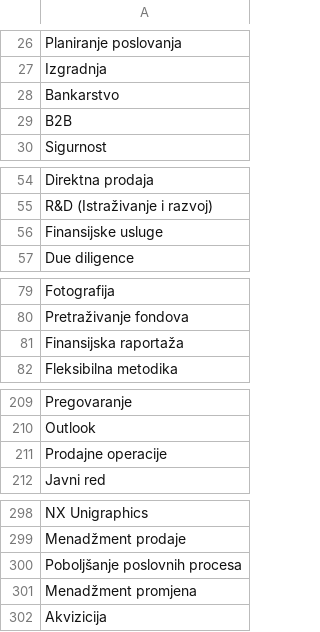
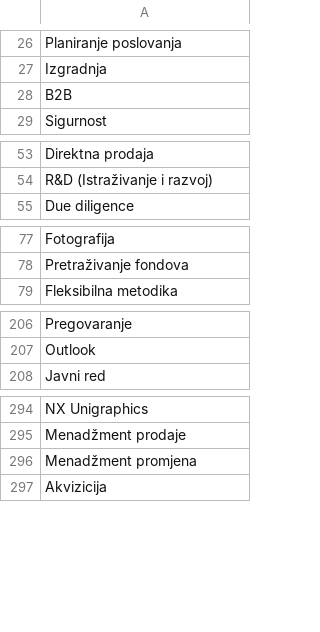
Before and after one commit to HarunColic/ZizaRepo, a CSV file: file.csv, drawn as a sheet; only a part is shown, gaps mark what is left out.

```diff
--- a/file.csv
+++ b/file.csv
@@ -27,3 +27,2 @@ Planiranje poslovanja
 Izgradnja
-Bankarstvo
 B2B
@@ -55,3 +54,2 @@ Direktna prodaja
 R&D (Istraživanje i razvoj)
-Finansijske usluge
 Due diligence
@@ -80,3 +78,2 @@ Fotografija
 Pretraživanje fondova
-Finansijska raportaža
 Fleksibilna metodika
@@ -210,3 +207,2 @@ Pregovaranje
 Outlook
-Prodajne operacije
 Javni red
@@ -299,3 +295,2 @@ NX Unigraphics
 Menadžment prodaje
-Poboljšanje poslovnih procesa
 Menadžment promjena
```
Also changed, not shown: 11 other files.
